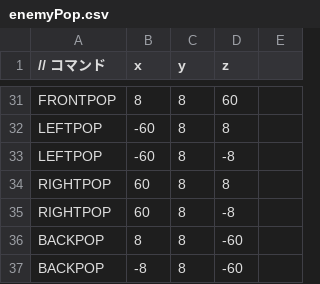
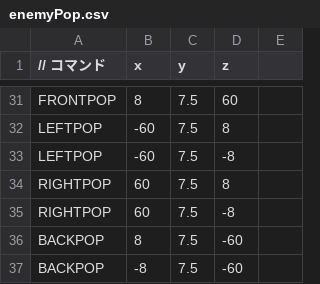
Before and after one commit to tutiya-kousetsu/DirectXGame_, a CSV file: Resources/enemyPop.csv, drawn as a sheet; only a part is shown, gaps mark what is left out; the diff covers the shown part only; the diff names each change by its address in the sheet, - before the commit and + after, or states it on an @@ line.

```diff
--- a/Resources/enemyPop.csv
+++ b/Resources/enemyPop.csv
-C31:C37 (y): 8
+C31:C37 (y): 7.5
```
Also changed, not shown: 17 edited cells elsewhere in this file, 9 other files.
